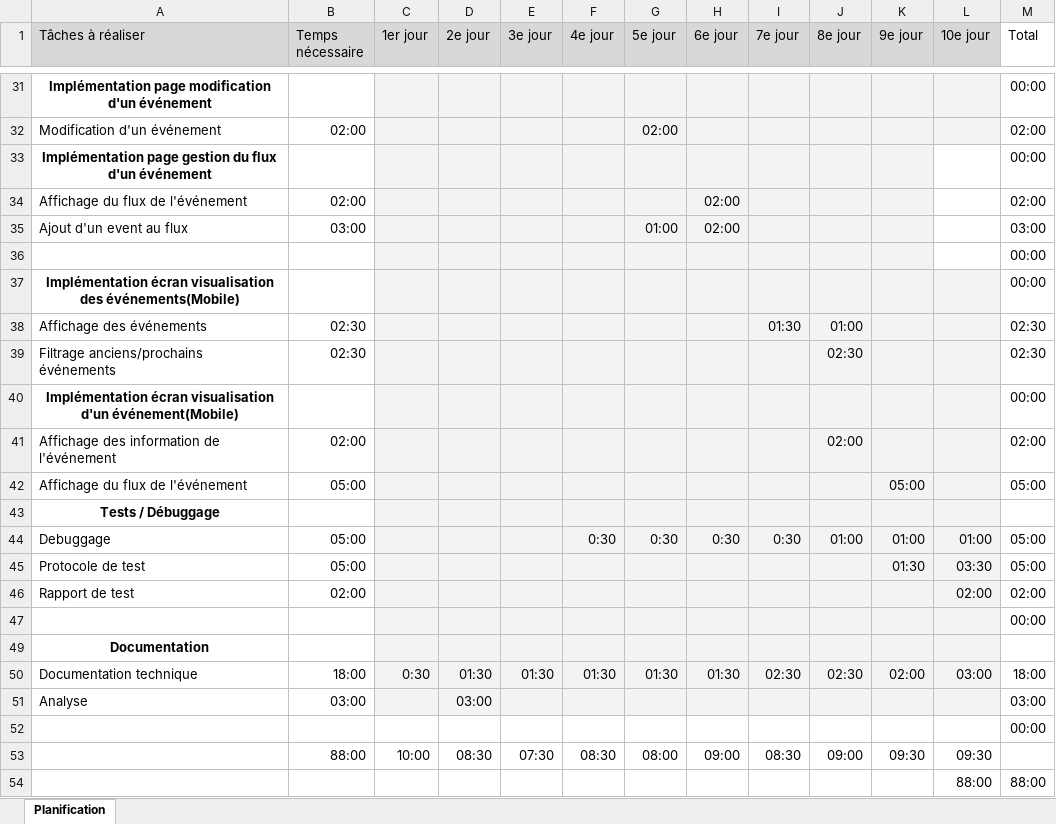
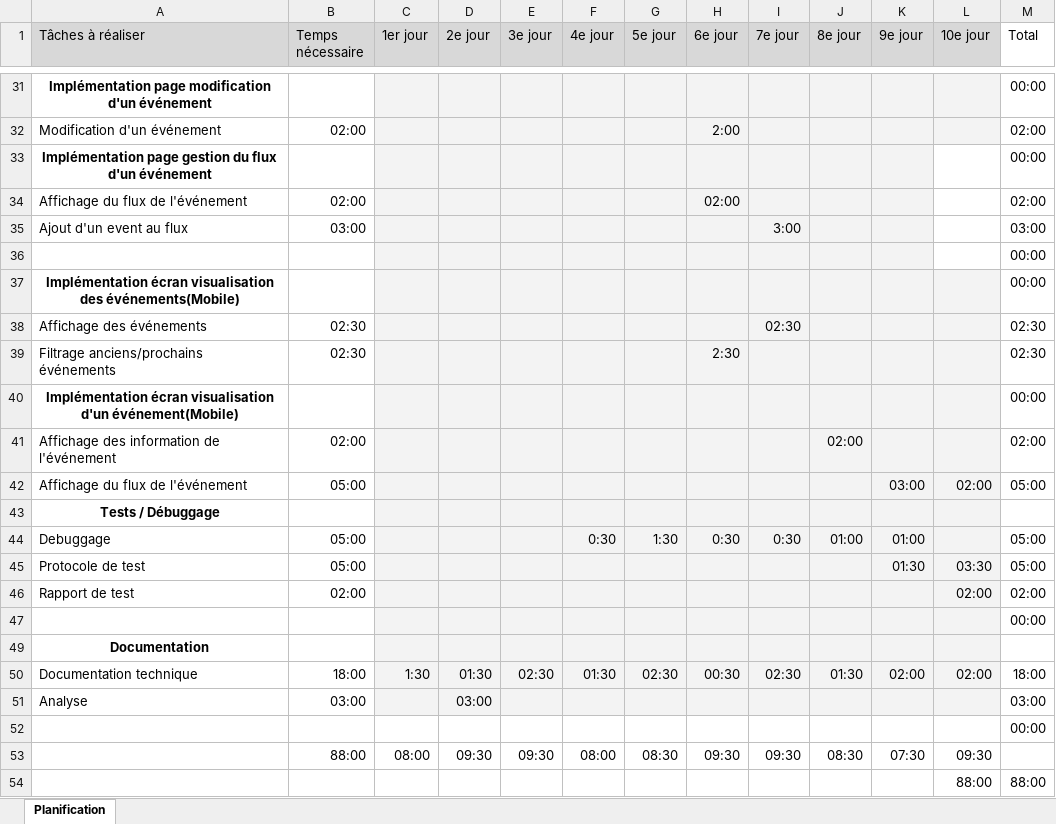
Before and after one commit to loudvl/EasyFootball, an Excel workbook: EvenementsEnDirect/docs/analyse/Planification TPI Davila 2020.xlsx, sheet Planification, drawn as a sheet; only a part is shown, gaps mark what is left out; values as stored, in another font and other column widths than the file's, no borders; charts and pictures not drawn; the diff covers the shown part only; the diff names each change by its address in the sheet, - before the commit and + after, or states it on an @@ line.

```diff
--- a/EvenementsEnDirect/docs/analyse/Planification TPI Davila 2020.xlsx (sheet Planification)
+++ b/EvenementsEnDirect/docs/analyse/Planification TPI Davila 2020.xlsx (sheet Planification)
-G32 (5e jour): 02:00
+G32 (5e jour): (empty)
-H32 (6e jour): (empty)
+H32 (6e jour): 2:00
-G35 (5e jour): 01:00
+G35 (5e jour): (empty)
-H35 (6e jour): 02:00
+H35 (6e jour): (empty)
-I35 (7e jour): (empty)
+I35 (7e jour): 3:00
-I38 (7e jour): 01:30
+I38 (7e jour): 02:30
-J38 (8e jour): 01:00
+J38 (8e jour): (empty)
-H39 (6e jour): (empty)
+H39 (6e jour): 2:30
-J39 (8e jour): 02:30
+J39 (8e jour): (empty)
-K42 (9e jour): 05:00
+K42 (9e jour): 03:00
-L42 (10e jour): (empty)
+L42 (10e jour): 02:00
-G44 (5e jour): 0:30
+G44 (5e jour): 1:30
-L44 (10e jour): 01:00
+L44 (10e jour): (empty)
-C50 (1er jour): 0:30
+C50 (1er jour): 1:30
-E50 (3e jour): 01:30
+E50 (3e jour): 02:30
-G50 (5e jour): 01:30
+G50 (5e jour): 02:30
-H50 (6e jour): 01:30
+H50 (6e jour): 00:30
-J50 (8e jour): 02:30
+J50 (8e jour): 01:30
-L50 (10e jour): 03:00
+L50 (10e jour): 02:00
-C53 (1er jour): 10:00
+C53 (1er jour): 08:00
-D53 (2e jour): 08:30
+D53 (2e jour): 09:30
-E53 (3e jour): 07:30
+E53 (3e jour): 09:30
-F53 (4e jour): 08:30
+F53 (4e jour): 08:00
-G53 (5e jour): 08:00
+G53 (5e jour): 08:30
-H53 (6e jour): 09:00
+H53 (6e jour): 09:30
-I53 (7e jour): 08:30
+I53 (7e jour): 09:30
-J53 (8e jour): 09:00
+J53 (8e jour): 08:30
-K53 (9e jour): 09:30
+K53 (9e jour): 07:30
```
Also changed, not shown: 31 edited cells elsewhere in this sheet, EvenementsEnDirect/docs/analyse/Plans de test TPI Davila 2020.xlsx, 41 other files.
